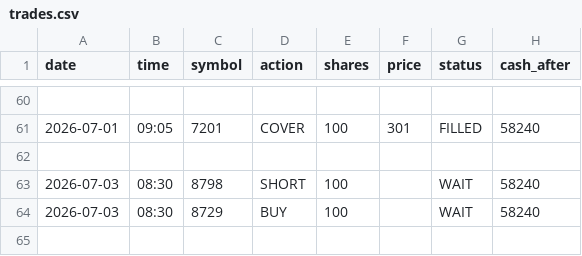
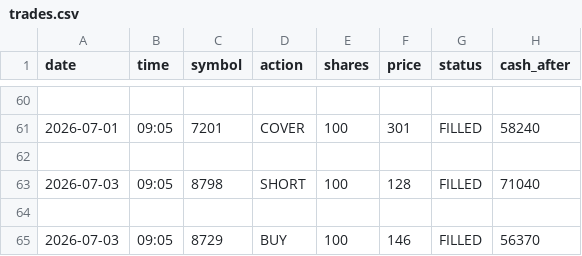
Before and after one commit to dmkn013/kabu, a CSV file: data/runs/run_001/trades.csv, drawn as a sheet; only a part is shown, gaps mark what is left out.

```diff
--- a/data/runs/run_001/trades.csv
+++ b/data/runs/run_001/trades.csv
@@ -62,3 +62,4 @@ date,time,symbol,action,shares,price,status,cash_after
 
-2026-07-03,08:30,8798,SHORT,100,,WAIT,58240
-2026-07-03,08:30,8729,BUY,100,,WAIT,58240
+2026-07-03,09:05,8798,SHORT,100,128,FILLED,71040
+
+2026-07-03,09:05,8729,BUY,100,146,FILLED,56370
```
Also changed, not shown: data/runs/run_001/daily_summary.csv, data/runs/run_002/daily_summary.csv, 5 other files.
